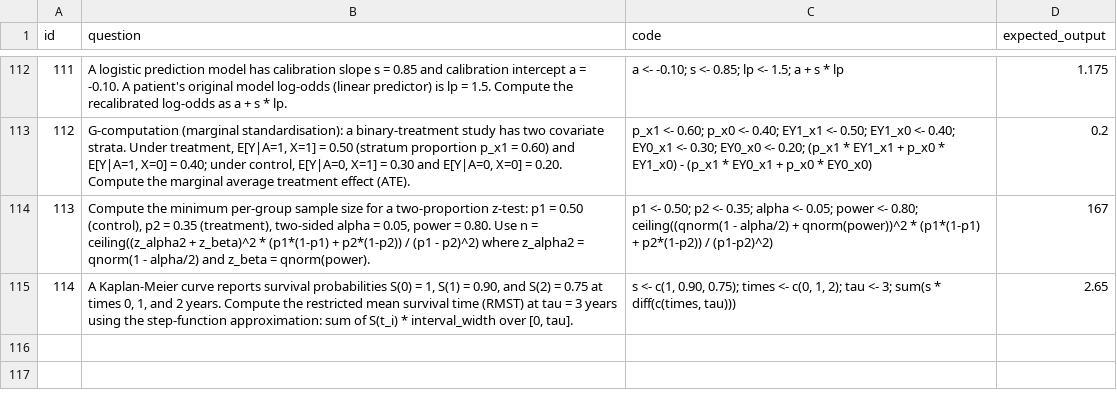
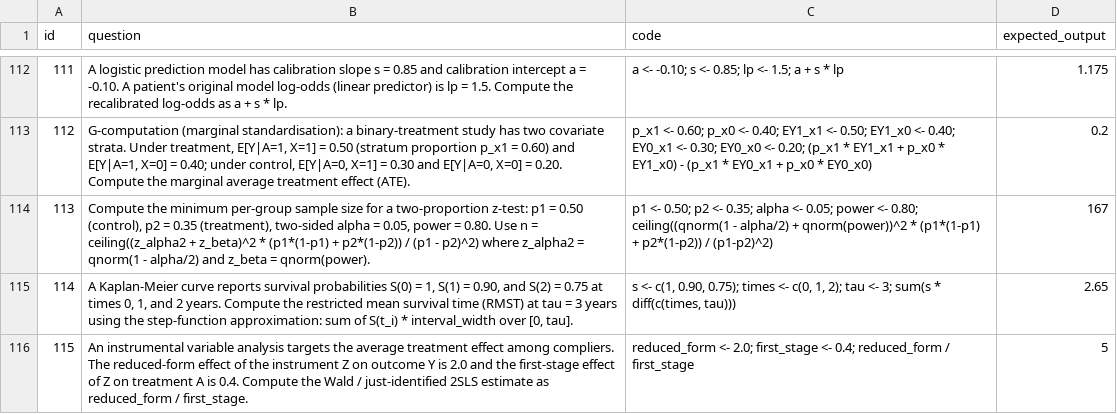
Before and after one commit to JorAlEs/biostatAnki, a CSV file: inst/extdata/questions.csv, drawn as a sheet; only a part is shown, gaps mark what is left out; the diff names each change by its address in the sheet, - before the commit and + after, or states it on an @@ line.

Commit message:
feat: add IV 2SLS question

```diff
--- a/inst/extdata/questions.csv
+++ b/inst/extdata/questions.csv
+row 116: 115 | An instrumental variable analysis targets the average treatment effect among compliers. The reduced-form effect of the instrument Z on outcome Y is 2.0 and the first-stage effect of Z on treatment A is 0.4. Compute the Wald / just-identified 2SLS estimate as reduced_form / first_stage. | reduced_form <- 2.0; first_stage <- 0.4; reduced_form / first_stage | 5
```
Also changed, not shown: inst/extdata/knowledge_repository.csv.
